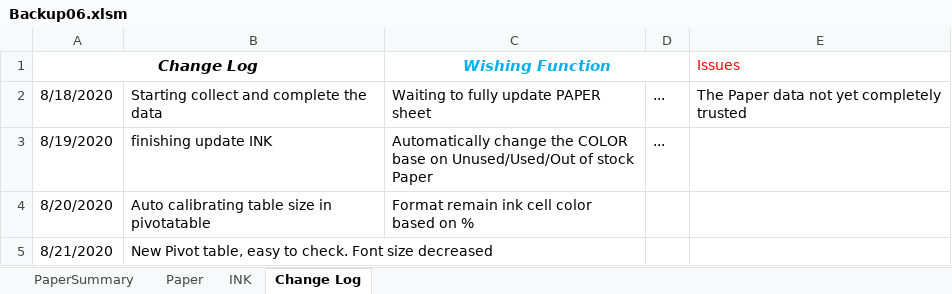
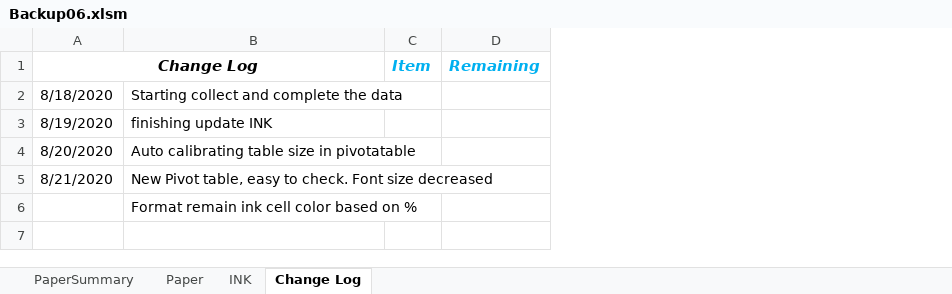
Before and after one commit to vicktor9450/demoSKU, an Excel workbook: Backup06.xlsm, sheet Change Log, drawn as a sheet; values as stored, in another font and other column widths than the file's, no borders; removed rows and columns are numbered as before the commit, all else as after; the diff names each change by its address in the sheet, - before the commit and + after, or states it on an @@ line.

Commit message:
updated

```diff
--- a/Backup06.xlsm (sheet Change Log)
+++ b/Backup06.xlsm (sheet Change Log)
-column C (Wishing Function), rows 2-4: Waiting to fully update PAPER sheet | Automatically change the COLOR base on Unused/Used/Out of stock Paper | Format remain ink cell color based on %
-column D, rows 2-3: ... | ...
-column E (Issues), row 2: The Paper data not yet completely trusted
+column C (Item), empty
+column D (Remaining), empty
+row 6:  | Format remain ink cell color based on %
```
Also changed, not shown: sheet Paper, sheet PaperSummary, sheet INK.
